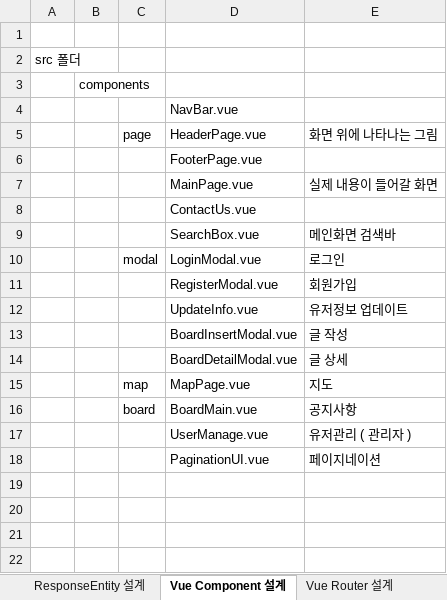
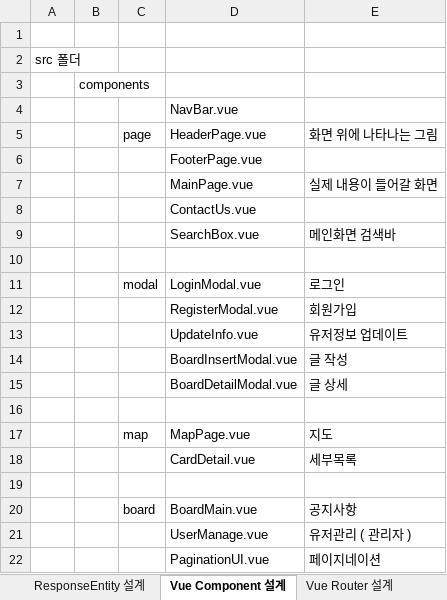
Before and after one commit to JuyoungKimmy-Kim/WhereIsMyHomeSpringPJT, an Excel workbook: Final Project 관리.xlsx, sheet Vue Component 설계, drawn as a sheet; values as stored, in another font and other column widths than the file's, no borders; the diff names each change by its address in the sheet, - before the commit and + after, or states it on an @@ line.

```diff
--- a/Final Project 관리.xlsx (sheet Vue Component 설계)
+++ b/Final Project 관리.xlsx (sheet Vue Component 설계)
+row 10: (empty)
+row 16: (empty)
+row 18:  |  |  | CardDetail.vue | 세부목록
+row 19: (empty)
```
Also changed, not shown: 28 other files.
